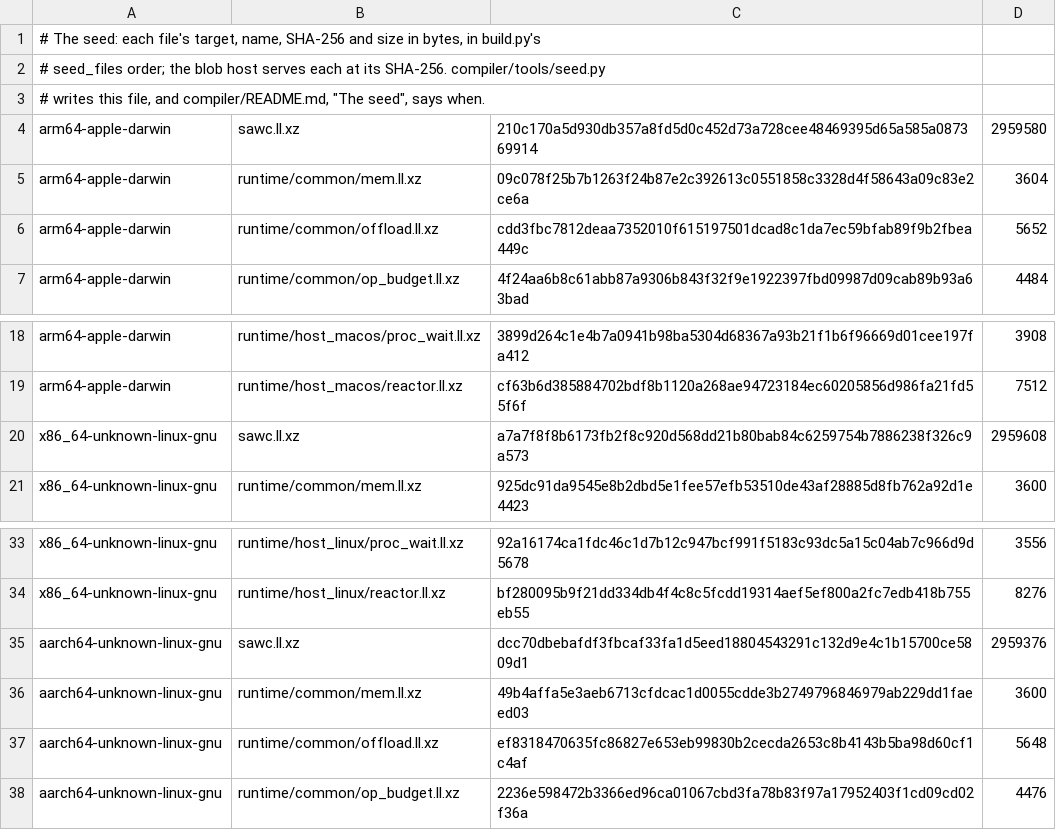
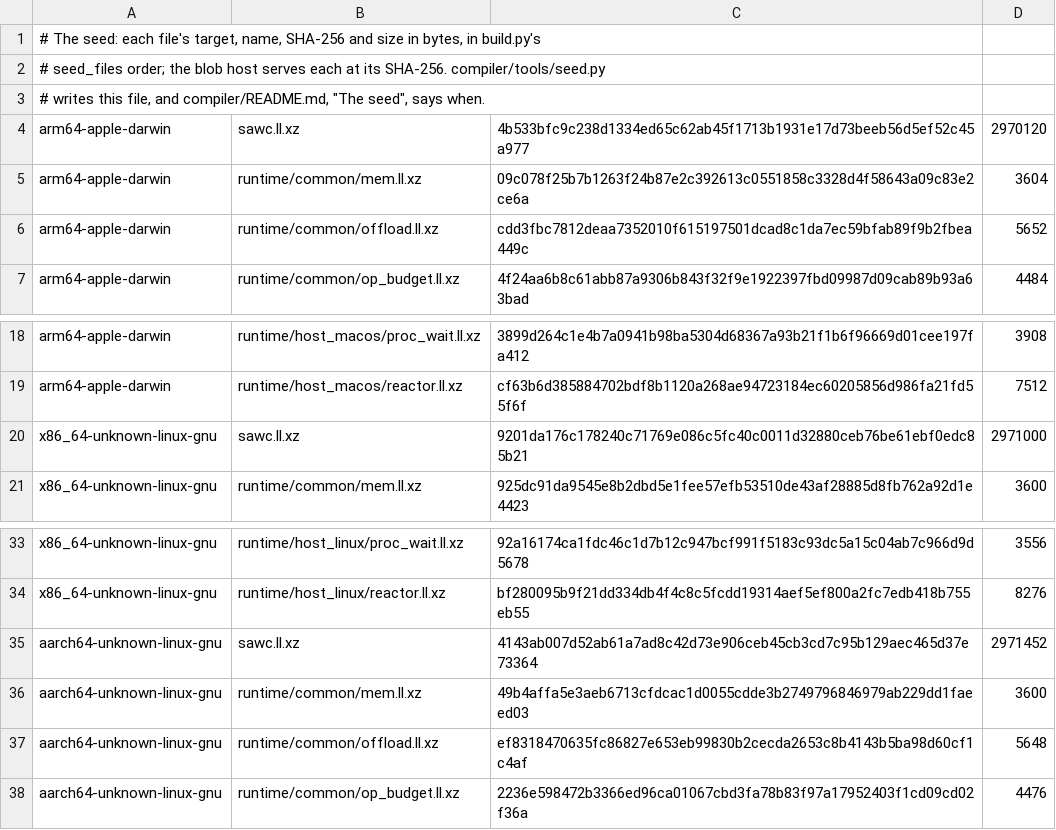
Before and after one commit to swoodtke/sawlang, a TSV file: compiler/seed/manifest.tsv, drawn as a sheet; only a part is shown, gaps mark what is left out.

```diff
--- a/compiler/seed/manifest.tsv
+++ b/compiler/seed/manifest.tsv
@@ -3,3 +3,3 @@
 # writes this file, and compiler/README.md, "The seed", says when.
-arm64-apple-darwin	sawc.ll.xz	210c170a5d930db357a8fd5d0c452d73a728cee48469395d65a585a087369914	2959580
+arm64-apple-darwin	sawc.ll.xz	4b533bfc9c238d1334ed65c62ab45f1713b1931e17d73beeb56d5ef52c45a977	2970120
 arm64-apple-darwin	runtime/common/mem.ll.xz	09c078f25b7b1263f24b87e2c392613c0551858c3328d4f58643a09c83e2ce6a	3604
@@ -19,3 +19,3 @@ arm64-apple-darwin	runtime/host_macos/proc_wait.ll.xz	3899d264c1e4b7a0941b98ba53
 arm64-apple-darwin	runtime/host_macos/reactor.ll.xz	cf63b6d385884702bdf8b1120a268ae94723184ec60205856d986fa21fd55f6f	7512
-x86_64-unknown-linux-gnu	sawc.ll.xz	a7a7f8f8b6173fb2f8c920d568dd21b80bab84c6259754b7886238f326c9a573	2959608
+x86_64-unknown-linux-gnu	sawc.ll.xz	9201da176c178240c71769e086c5fc40c0011d32880ceb76be61ebf0edc85b21	2971000
 x86_64-unknown-linux-gnu	runtime/common/mem.ll.xz	925dc91da9545e8b2dbd5e1fee57efb53510de43af28885d8fb762a92d1e4423	3600
@@ -34,3 +34,3 @@ x86_64-unknown-linux-gnu	runtime/host_linux/proc_wait.ll.xz	92a16174ca1fdc46c1d7
 x86_64-unknown-linux-gnu	runtime/host_linux/reactor.ll.xz	bf280095b9f21dd334db4f4c8c5fcdd19314aef5ef800a2fc7edb418b755eb55	8276
-aarch64-unknown-linux-gnu	sawc.ll.xz	dcc70dbebafdf3fbcaf33fa1d5eed18804543291c132d9e4c1b15700ce5809d1	2959376
+aarch64-unknown-linux-gnu	sawc.ll.xz	4143ab007d52ab61a7ad8c42d73e906ceb45cb3cd7c95b129aec465d37e73364	2971452
 aarch64-unknown-linux-gnu	runtime/common/mem.ll.xz	49b4affa5e3aeb6713cfdcac1d0055cdde3b2749796846979ab229dd1faeed03	3600
```
Also changed, not shown: 1 other file.
